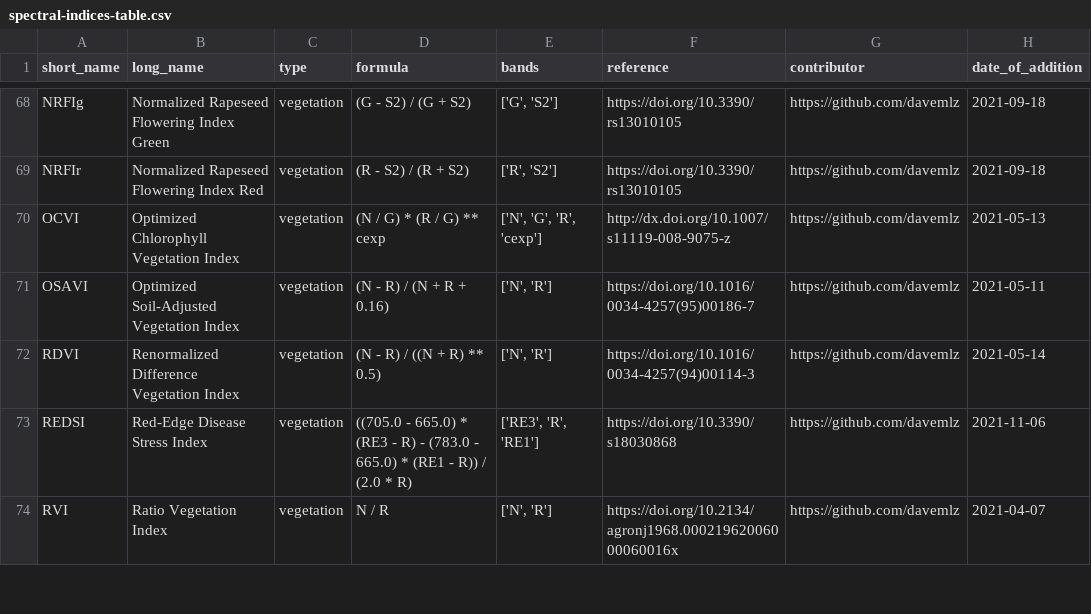
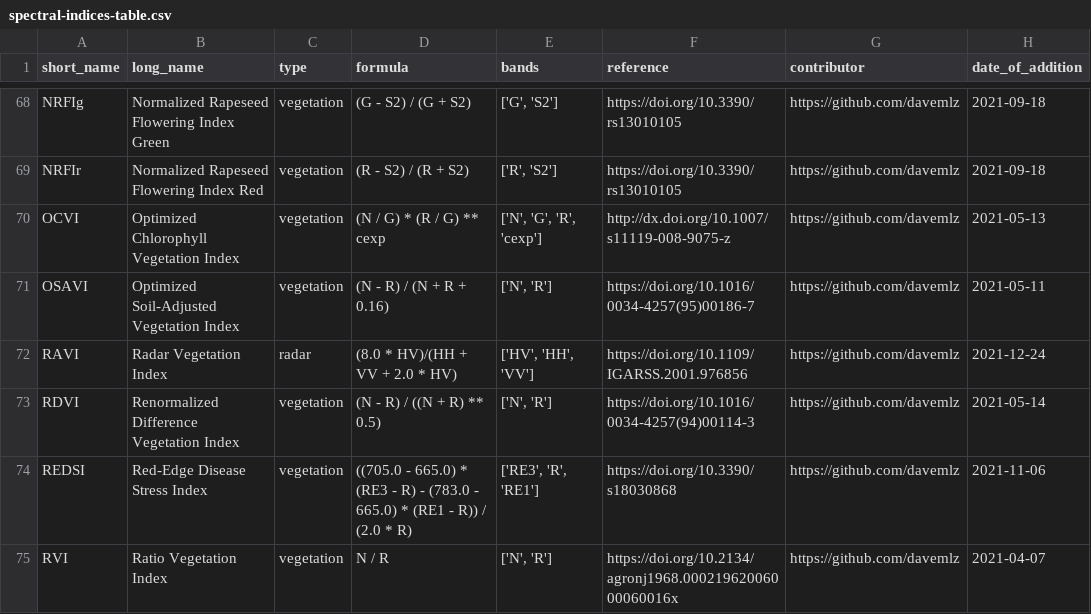
Before and after one commit to awesome-spectral-indices/awesome-spectral-indices, a CSV file: output/spectral-indices-table.csv, drawn as a sheet; only a part is shown, gaps mark what is left out; the diff names each change by its address in the sheet, - before the commit and + after, or states it on an @@ line.

```diff
--- a/output/spectral-indices-table.csv
+++ b/output/spectral-indices-table.csv
+row 72: RAVI | Radar Vegetation Index | radar | (8.0 * HV)/(HH + VV + 2.0 * HV) | ['HV', 'HH', 'VV'] | https://doi.org/10.1109/IGARSS.2001.976856 | https://github.com/davemlz | 2021-12-24
```
Also changed, not shown: 1 other file.
